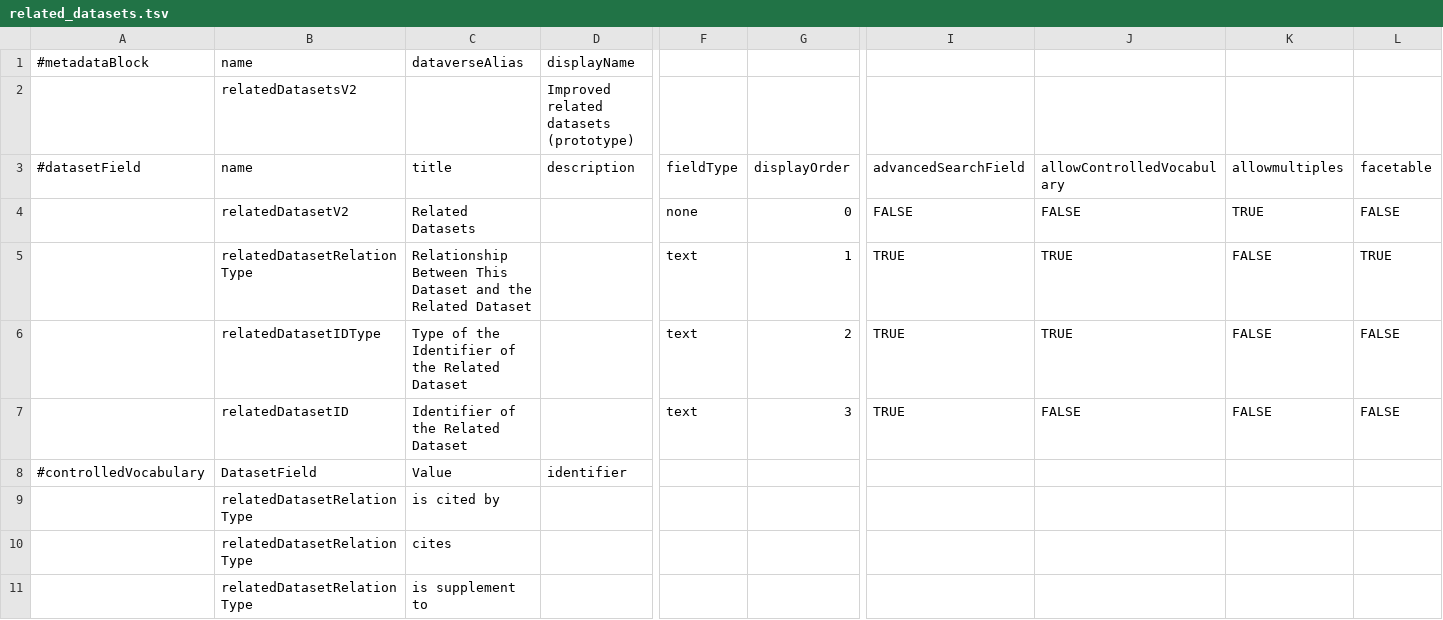
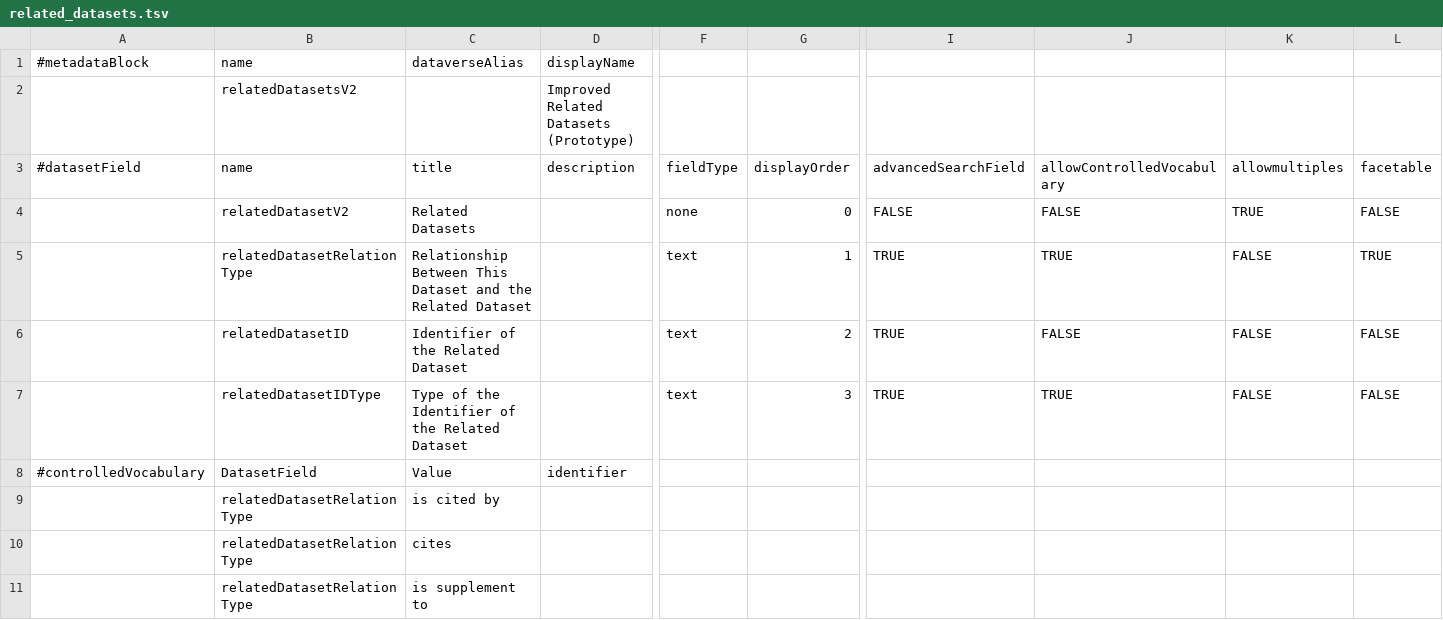
Before and after one commit to vera/related-datasets-cvoc, a TSV file: related_datasets.tsv, drawn as a sheet; only a part is shown, gaps mark what is left out; removed rows and columns are numbered as before the commit, all else as after; rows hold the shown columns only; the diff names each change by its address in the sheet, - before the commit and + after, or states it on an @@ line.

Commit message:
try to improve form display

```diff
--- a/related_datasets.tsv
+++ b/related_datasets.tsv
-D2 (displayName): Improved related datasets (prototype)
+D2 (displayName): Improved Related Datasets (Prototype)
-row 6:  | relatedDatasetIDType | Type of the Identifier of the Related Dataset |  | text | 2 | TRUE | TRUE | FALSE | FALSE
-G6: 3
+G6: 2
+row 7:  | relatedDatasetIDType | Type of the Identifier of the Related Dataset |  | text | 3 | TRUE | TRUE | FALSE | FALSE
```
Also changed, not shown: 1 other file.
